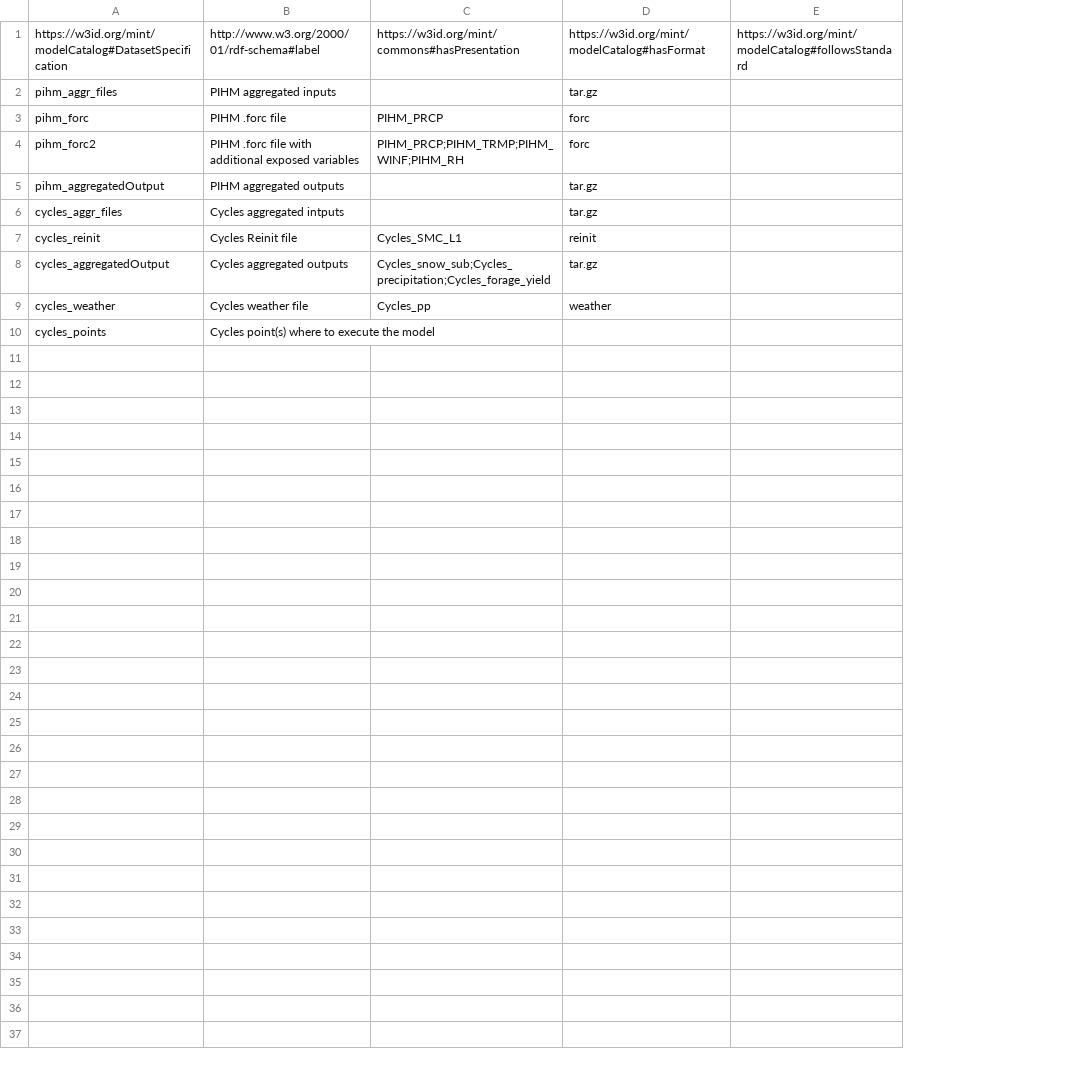
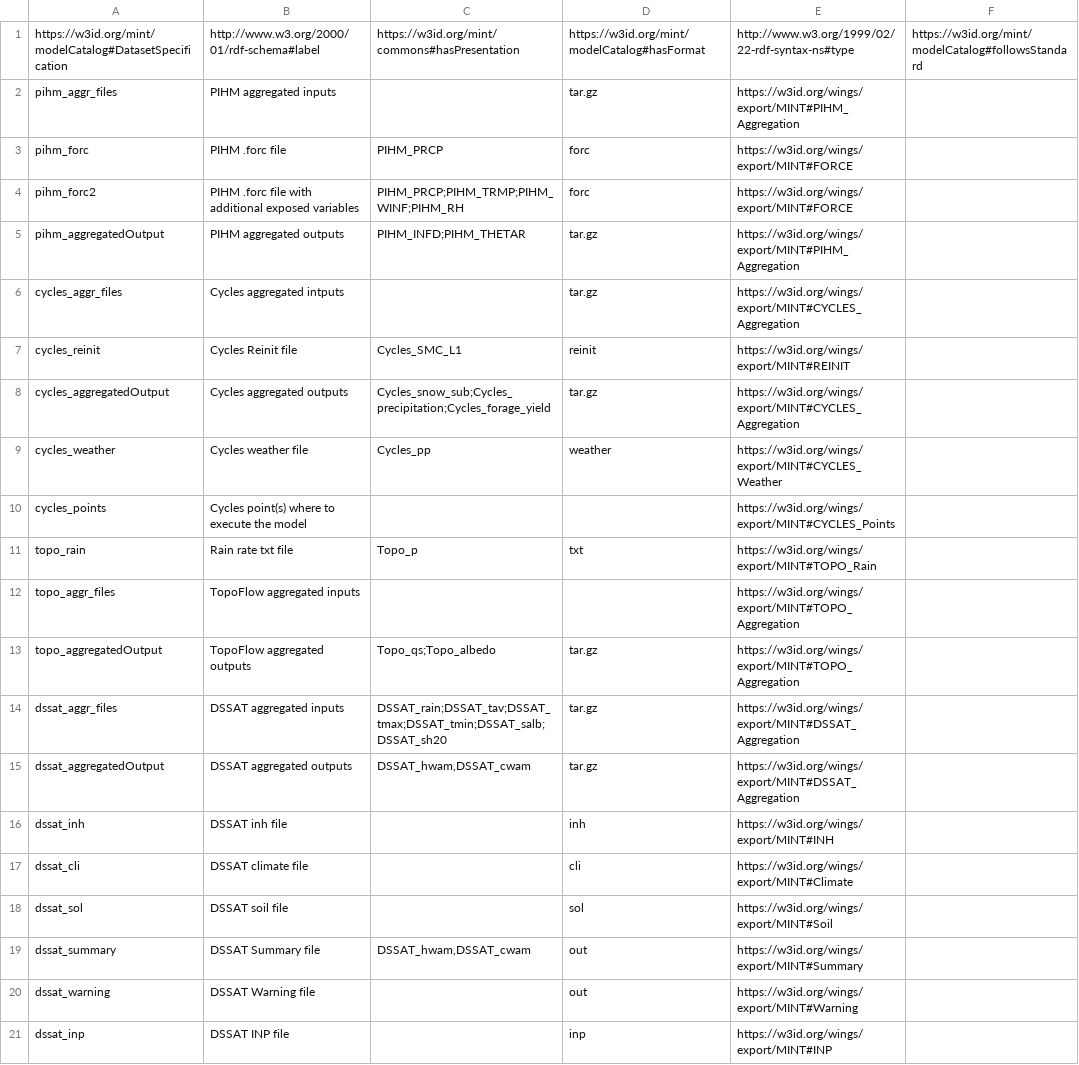
Before and after one commit to mintproject/Mint-ModelCatalog-Ontology, a CSV file: modelCatalog/instances/DatasetSpecification.csv, drawn as a sheet; the diff names each change by its address in the sheet, - before the commit and + after, or states it on an @@ line.

```diff
--- a/modelCatalog/instances/DatasetSpecification.csv
+++ b/modelCatalog/instances/DatasetSpecification.csv
+column E, rows 1-10: http://www.w3.org/1999/02/22-rdf-syntax-ns#type | https://w3id.org/wings/export/MINT#PIHM_Aggregation | https://w3id.org/wings/export/MINT#FORCE | https://w3id.org/wings/export/MINT#FORCE | https://w3id.org/wings/export/MINT#PIHM_Aggregation | https://w3id.org/wings/export/MINT#CYCLES_Aggregation | https://w3id.org/wings/export/MINT#REINIT | https://w3id.org/wings/export/MINT#CYCLES_Aggregation | https://w3id.org/wings/export/MINT#CYCLES_Weather | https://w3id.org/wings/export/MINT#CYCLES_Points
-C5: (empty)
+C5: PIHM_INFD;PIHM_THETAR
+row 11: topo_rain | Rain rate txt file | Topo_p | txt | https://w3id.org/wings/export/MINT#TOPO_Rain
+row 12: topo_aggr_files | TopoFlow aggregated inputs |  |  | https://w3id.org/wings/export/MINT#TOPO_Aggregation
+row 13: topo_aggregatedOutput | TopoFlow aggregated outputs | Topo_qs;Topo_albedo | tar.gz | https://w3id.org/wings/export/MINT#TOPO_Aggregation
+row 14: dssat_aggr_files | DSSAT aggregated inputs | DSSAT_rain;DSSAT_tav;DSSAT_tmax;DSSAT_tmin;DSSAT_salb;DSSAT_sh20 | tar.gz | https://w3id.org/wings/export/MINT#DSSAT_Aggregation
+row 15: dssat_aggregatedOutput | DSSAT aggregated outputs | DSSAT_hwam,DSSAT_cwam | tar.gz | https://w3id.org/wings/export/MINT#DSSAT_Aggregation
+row 16: dssat_inh | DSSAT inh file |  | inh | https://w3id.org/wings/export/MINT#INH
+row 17: dssat_cli | DSSAT climate file |  | cli | https://w3id.org/wings/export/MINT#Climate
+row 18: dssat_sol | DSSAT soil file |  | sol | https://w3id.org/wings/export/MINT#Soil
+row 19: dssat_summary | DSSAT Summary file | DSSAT_hwam,DSSAT_cwam | out | https://w3id.org/wings/export/MINT#Summary
+row 20: dssat_warning | DSSAT Warning file |  | out | https://w3id.org/wings/export/MINT#Warning
+row 21: dssat_inp | DSSAT INP file |  | inp | https://w3id.org/wings/export/MINT#INP
```
Also changed, not shown: modelCatalog/instances/Model.csv, modelCatalog/instances/ModelConfiguration.csv, 2 other files.
